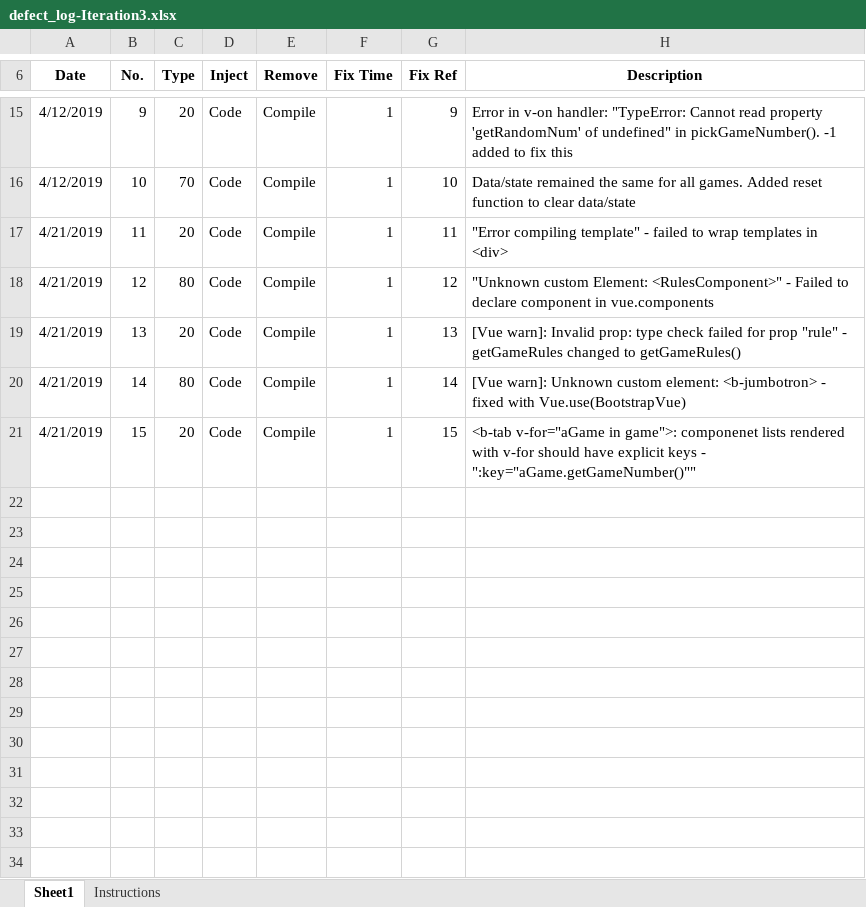
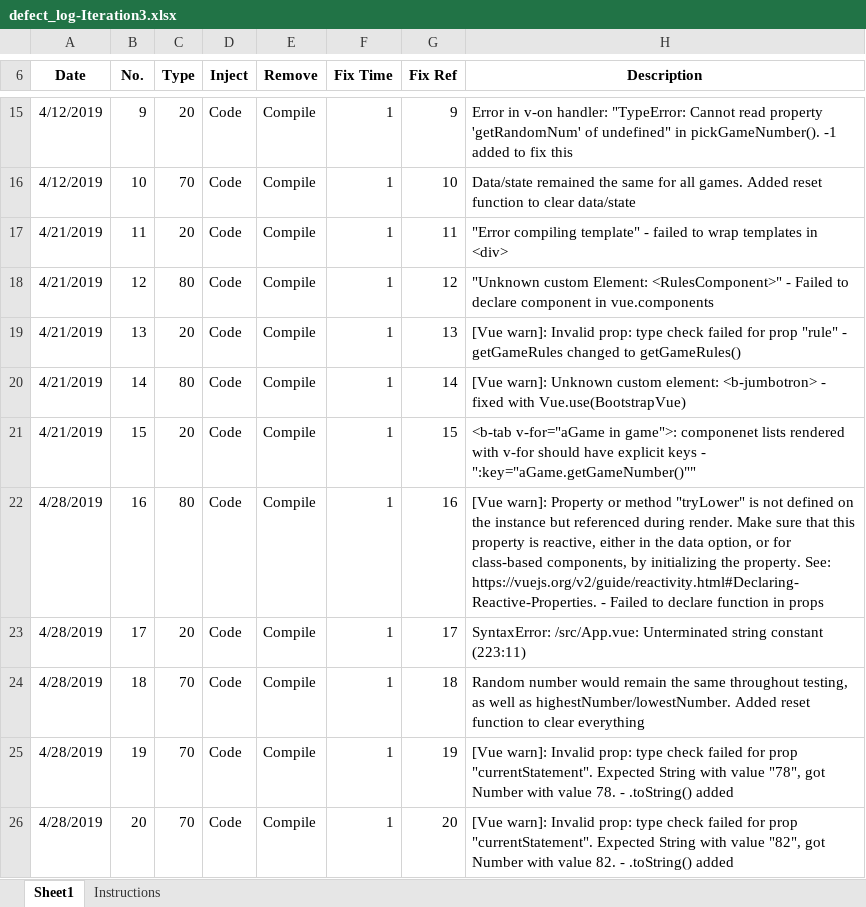
Before and after one commit to ncpleslie/PSP-SoftEng280, an Excel workbook: Iteration4/After Coding/defect_log-Iteration3.xlsx, sheet Sheet1, drawn as a sheet; only a part is shown, gaps mark what is left out; values as stored, in another font and other column widths than the file's, no borders; the diff names each change by its address in the sheet, - before the commit and + after, or states it on an @@ line.

Commit message:
Iteration4: Code on CodeSandbox. Paperwork done

```diff
--- a/Iteration4/After Coding/defect_log-Iteration3.xlsx (sheet Sheet1)
+++ b/Iteration4/After Coding/defect_log-Iteration3.xlsx (sheet Sheet1)
+row 22: 4/28/2019 | 16 | 80 | Code | Compile | 1 | 16 | [Vue warn]: Property or method "tryLower" is not defined on the instance but referenced during render. Make sure that this property is reactive, either in the data option, or for class-based components, by initializing the property. See: https://vuejs.org/v2/guide/reactivity.html#Declaring-Reactive-Properties. - Failed to declare function in props
+row 23: 4/28/2019 | 17 | 20 | Code | Compile | 1 | 17 | SyntaxError: /src/App.vue: Unterminated string constant (223:11)
+row 24: 4/28/2019 | 18 | 70 | Code | Compile | 1 | 18 | Random number would remain the same throughout testing, as well as highestNumber/lowestNumber. Added reset function to clear everything
+row 25: 4/28/2019 | 19 | 70 | Code | Compile | 1 | 19 | [Vue warn]: Invalid prop: type check failed for prop "currentStatement". Expected String with value "78", got Number with value 78. - .toString() added
+row 26: 4/28/2019 | 20 | 70 | Code | Compile | 1 | 20 | [Vue warn]: Invalid prop: type check failed for prop "currentStatement". Expected String with value "82", got Number with value 82. - .toString() added
```
Also changed, not shown: Iteration4/TimeLog-Iteration4.xlsx, 6 other files.
